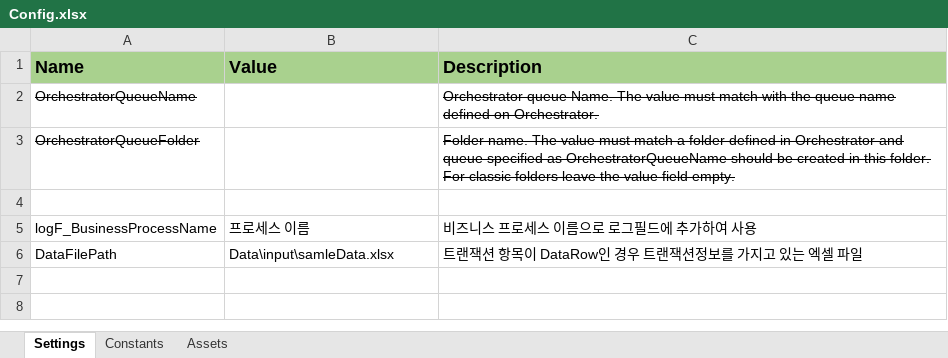
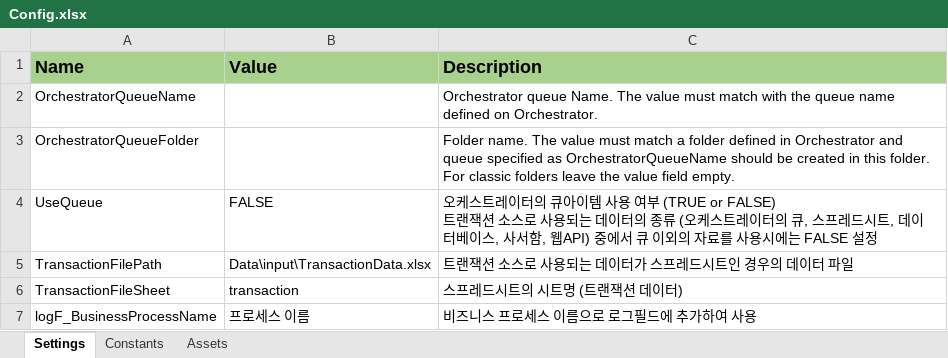
Before and after one commit to dexbob/RPA_Example, an Excel workbook: 00_NonQueue_REFramework/Data/Config.xlsx, sheet Settings, drawn as a sheet; values as stored, in another font and other column widths than the file's, no borders; removed rows and columns are numbered as before the commit, all else as after; ↵ is a line break in a cell; the diff names each change by its address in the sheet, - before the commit and + after, or states it on an @@ line.

Commit message:
[NonQueue_REF] 데이터프레임으로부터 트랜잭션 데이터 추출 추가

```diff
--- a/00_NonQueue_REFramework/Data/Config.xlsx (sheet Settings)
+++ b/00_NonQueue_REFramework/Data/Config.xlsx (sheet Settings)
-A2:A3 strikethrough: on
+A2:A3 strikethrough: off
-C2:C3 strikethrough: on
+C2:C3 strikethrough: off
-row 4: (empty)
+row 4: UseQueue | FALSE | 오케스트레이터의 큐아이템 사용 여부 (TRUE or FALSE) ↵ 트랜잭션 소스로 사용되는 데이터의 종류 (오케스트레이터의 큐, 스프레드시트, 데이터베이스, 사서함, 웹API) 중에서 큐 이외의 자료를 사용시에는 FALSE 설정
+row 5: TransactionFilePath | Data\input\TransactionData.xlsx | 트랜잭션 소스로 사용되는 데이터가 스프레드시트인 경우의 데이터 파일
+row 6: TransactionFileSheet | transaction | 스프레드시트의 시트명 (트랜잭션 데이터)
-row 6: DataFilePath | Data\input\samleData.xlsx | 트랜잭션 항목이 DataRow인 경우 트랜잭션정보를 가지고 있는 엑셀 파일
```
Also changed, not shown: 8 other files.
